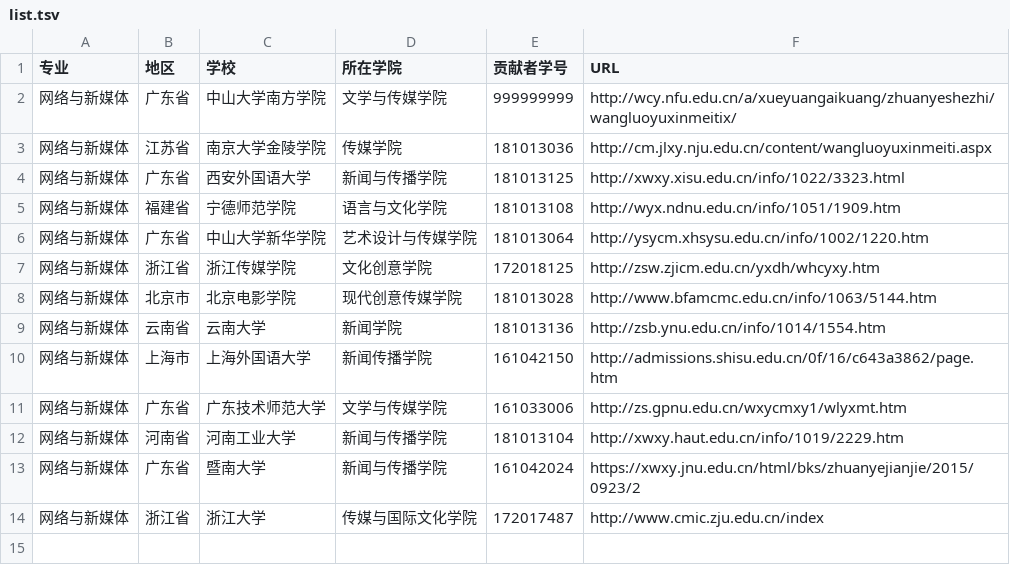
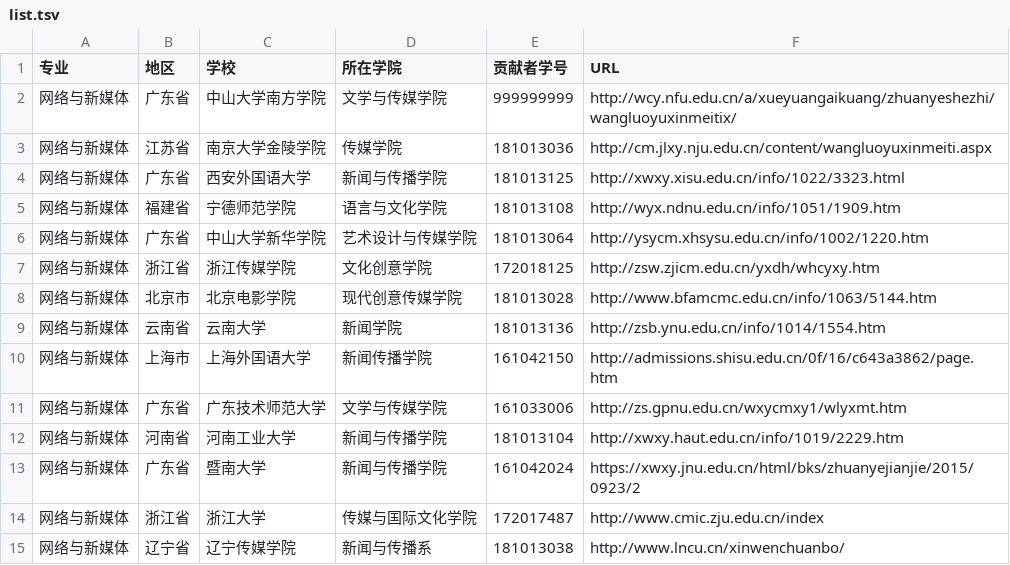
Before and after one commit to hanteng/China_newmedia_undergrad, a TSV file: list.tsv, drawn as a sheet; the diff names each change by its address in the sheet, - before the commit and + after, or states it on an @@ line.

Commit message:
添加一个新的

```diff
--- a/list.tsv
+++ b/list.tsv
+row 15: 网络与新媒体 | 辽宁省 | 辽宁传媒学院 | 新闻与传播系 | 181013038 | http://www.lncu.cn/xinwenchuanbo/
```
